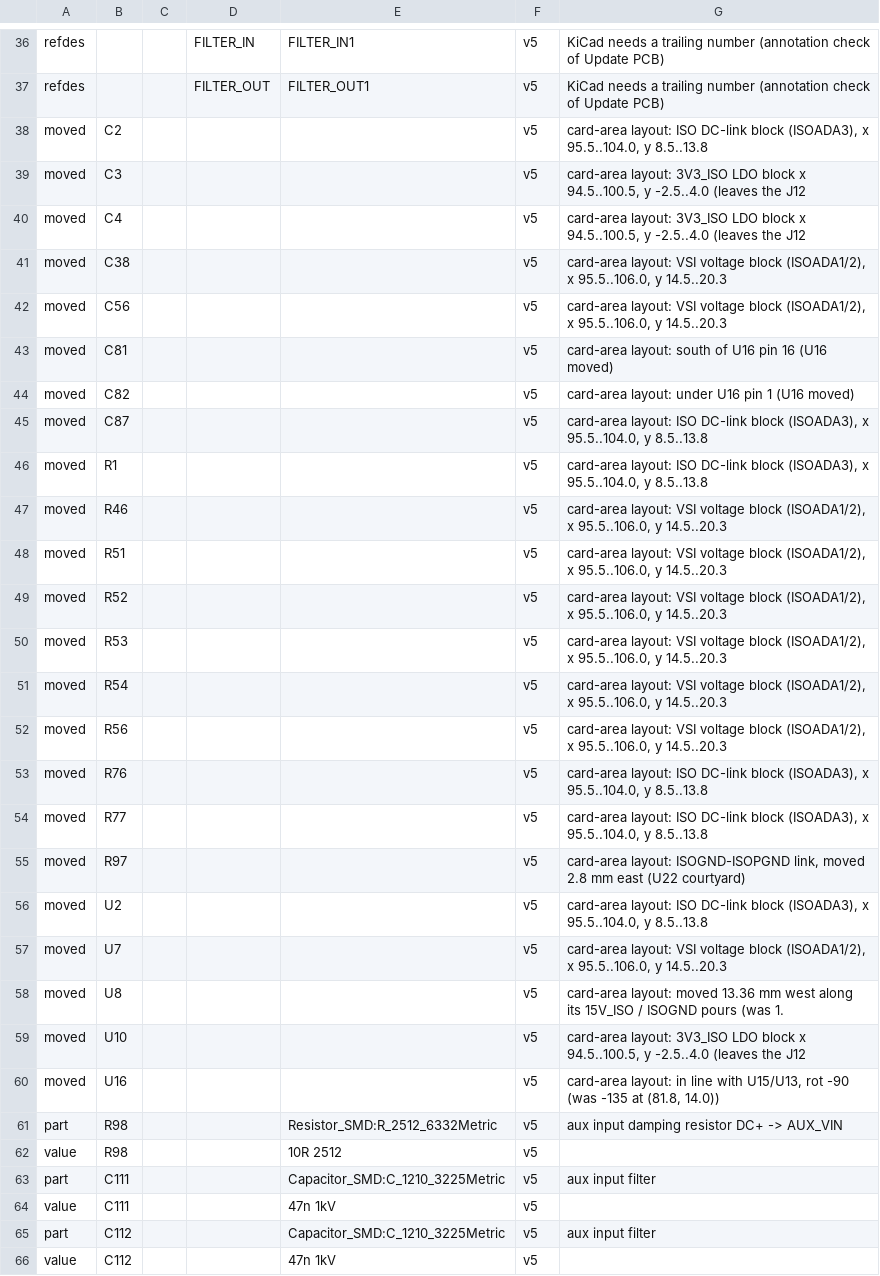
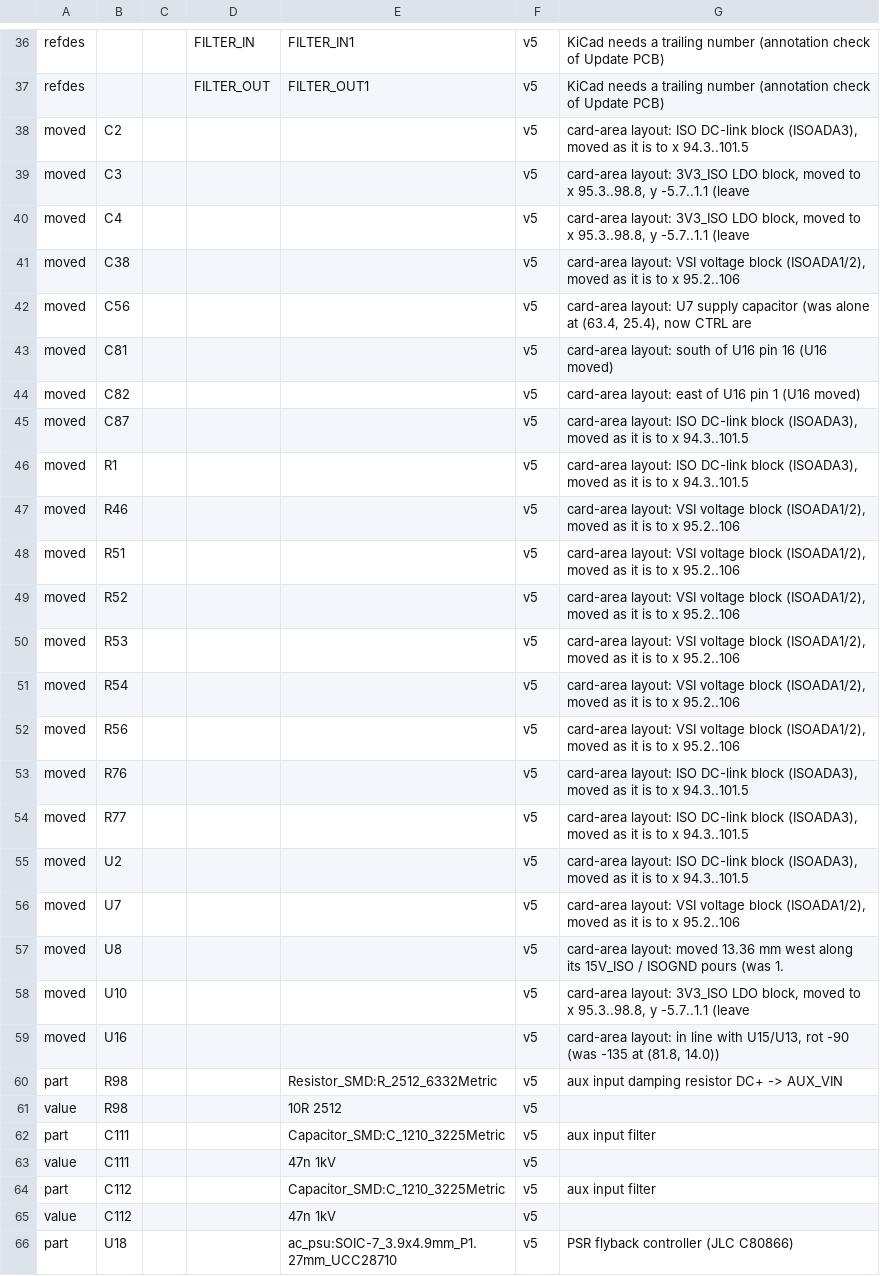
Before and after one commit to johonkanen/ac_psu_kicad, a CSV file: lib/v5_deviations.csv, drawn as a sheet; only a part is shown, gaps mark what is left out; the shorter side is filled out with more unchanged rows.

```diff
--- a/lib/v5_deviations.csv
+++ b/lib/v5_deviations.csv
@@ -37,24 +37,23 @@ refdes,,,FILTER_IN,FILTER_IN1,v5,KiCad needs a trailing number (annotation check
 refdes,,,FILTER_OUT,FILTER_OUT1,v5,KiCad needs a trailing number (annotation check of Update PCB)
-moved,C2,,,,v5,"card-area layout: ISO DC-link block (ISOADA3), x 95.5..104.0, y 8.5..13.8"
-moved,C3,,,,v5,"card-area layout: 3V3_ISO LDO block x 94.5..100.5, y -2.5..4.0 (leaves the J12"
-moved,C4,,,,v5,"card-area layout: 3V3_ISO LDO block x 94.5..100.5, y -2.5..4.0 (leaves the J12"
-moved,C38,,,,v5,"card-area layout: VSI voltage block (ISOADA1/2), x 95.5..106.0, y 14.5..20.3"
-moved,C56,,,,v5,"card-area layout: VSI voltage block (ISOADA1/2), x 95.5..106.0, y 14.5..20.3"
+moved,C2,,,,v5,"card-area layout: ISO DC-link block (ISOADA3), moved as it is to x 94.3..101.5"
+moved,C3,,,,v5,"card-area layout: 3V3_ISO LDO block, moved to x 95.3..98.8, y -5.7..1.1 (leave"
+moved,C4,,,,v5,"card-area layout: 3V3_ISO LDO block, moved to x 95.3..98.8, y -5.7..1.1 (leave"
+moved,C38,,,,v5,"card-area layout: VSI voltage block (ISOADA1/2), moved as it is to x 95.2..106"
+moved,C56,,,,v5,"card-area layout: U7 supply capacitor (was alone at (63.4, 25.4), now CTRL are"
 moved,C81,,,,v5,card-area layout: south of U16 pin 16 (U16 moved)
-moved,C82,,,,v5,card-area layout: under U16 pin 1 (U16 moved)
-moved,C87,,,,v5,"card-area layout: ISO DC-link block (ISOADA3), x 95.5..104.0, y 8.5..13.8"
-moved,R1,,,,v5,"card-area layout: ISO DC-link block (ISOADA3), x 95.5..104.0, y 8.5..13.8"
-moved,R46,,,,v5,"card-area layout: VSI voltage block (ISOADA1/2), x 95.5..106.0, y 14.5..20.3"
-moved,R51,,,,v5,"card-area layout: VSI voltage block (ISOADA1/2), x 95.5..106.0, y 14.5..20.3"
-moved,R52,,,,v5,"card-area layout: VSI voltage block (ISOADA1/2), x 95.5..106.0, y 14.5..20.3"
-moved,R53,,,,v5,"card-area layout: VSI voltage block (ISOADA1/2), x 95.5..106.0, y 14.5..20.3"
-moved,R54,,,,v5,"card-area layout: VSI voltage block (ISOADA1/2), x 95.5..106.0, y 14.5..20.3"
-moved,R56,,,,v5,"card-area layout: VSI voltage block (ISOADA1/2), x 95.5..106.0, y 14.5..20.3"
-moved,R76,,,,v5,"card-area layout: ISO DC-link block (ISOADA3), x 95.5..104.0, y 8.5..13.8"
-moved,R77,,,,v5,"card-area layout: ISO DC-link block (ISOADA3), x 95.5..104.0, y 8.5..13.8"
-moved,R97,,,,v5,"card-area layout: ISOGND-ISOPGND link, moved 2.8 mm east (U22 courtyard)"
-moved,U2,,,,v5,"card-area layout: ISO DC-link block (ISOADA3), x 95.5..104.0, y 8.5..13.8"
-moved,U7,,,,v5,"card-area layout: VSI voltage block (ISOADA1/2), x 95.5..106.0, y 14.5..20.3"
+moved,C82,,,,v5,card-area layout: east of U16 pin 1 (U16 moved)
+moved,C87,,,,v5,"card-area layout: ISO DC-link block (ISOADA3), moved as it is to x 94.3..101.5"
+moved,R1,,,,v5,"card-area layout: ISO DC-link block (ISOADA3), moved as it is to x 94.3..101.5"
+moved,R46,,,,v5,"card-area layout: VSI voltage block (ISOADA1/2), moved as it is to x 95.2..106"
+moved,R51,,,,v5,"card-area layout: VSI voltage block (ISOADA1/2), moved as it is to x 95.2..106"
+moved,R52,,,,v5,"card-area layout: VSI voltage block (ISOADA1/2), moved as it is to x 95.2..106"
+moved,R53,,,,v5,"card-area layout: VSI voltage block (ISOADA1/2), moved as it is to x 95.2..106"
+moved,R54,,,,v5,"card-area layout: VSI voltage block (ISOADA1/2), moved as it is to x 95.2..106"
+moved,R56,,,,v5,"card-area layout: VSI voltage block (ISOADA1/2), moved as it is to x 95.2..106"
+moved,R76,,,,v5,"card-area layout: ISO DC-link block (ISOADA3), moved as it is to x 94.3..101.5"
+moved,R77,,,,v5,"card-area layout: ISO DC-link block (ISOADA3), moved as it is to x 94.3..101.5"
+moved,U2,,,,v5,"card-area layout: ISO DC-link block (ISOADA3), moved as it is to x 94.3..101.5"
+moved,U7,,,,v5,"card-area layout: VSI voltage block (ISOADA1/2), moved as it is to x 95.2..106"
 moved,U8,,,,v5,card-area layout: moved 13.36 mm west along its 15V_ISO / ISOGND pours (was 1.
-moved,U10,,,,v5,"card-area layout: 3V3_ISO LDO block x 94.5..100.5, y -2.5..4.0 (leaves the J12"
+moved,U10,,,,v5,"card-area layout: 3V3_ISO LDO block, moved to x 95.3..98.8, y -5.7..1.1 (leave"
 moved,U16,,,,v5,"card-area layout: in line with U15/U13, rot -90 (was -135 at (81.8, 14.0))"
```
Also changed, not shown: lib/v5_copper.csv, reports/v5_layout/parts.csv, 20 other files.
